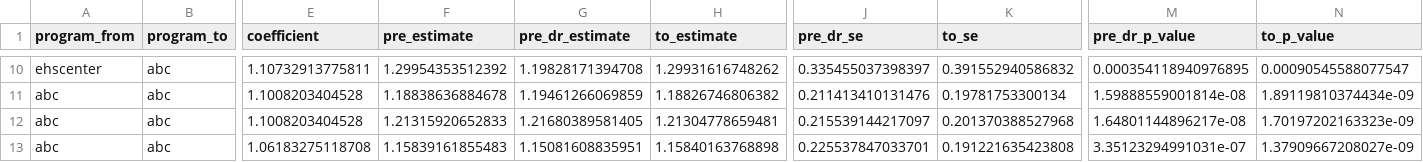
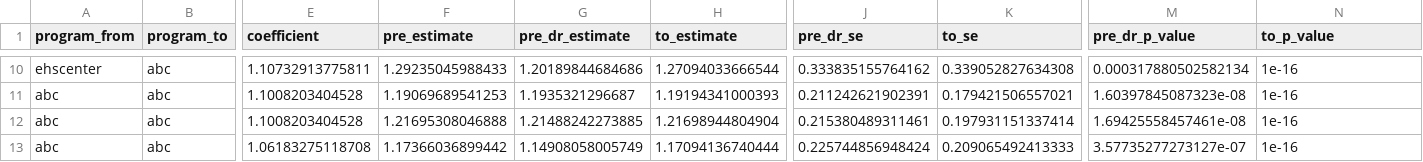
Before and after one commit to chanwoolkim/ToPI, a CSV file: output_backup/instrumental_output_D_12_P_12.csv, drawn as a sheet; only a part is shown, gaps mark what is left out; the diff covers the shown part only; the diff names each change by its address in the sheet, - before the commit and + after, or states it on an @@ line.

```diff
--- a/output_backup/instrumental_output_D_12_P_12.csv
+++ b/output_backup/instrumental_output_D_12_P_12.csv
-F10 (pre_estimate): 1.29954353512392
+F10 (pre_estimate): 1.29235045988433
-G10 (pre_dr_estimate): 1.19828171394708
+G10 (pre_dr_estimate): 1.20189844684686
-H10 (to_estimate): 1.29931616748262
+H10 (to_estimate): 1.27094033666544
-J10 (pre_dr_se): 0.335455037398397
+J10 (pre_dr_se): 0.333835155764162
-K10 (to_se): 0.391552940586832
+K10 (to_se): 0.339052827634308
-M10 (pre_dr_p_value): 0.000354118940976895
+M10 (pre_dr_p_value): 0.000317880502582134
-N10 (to_p_value): 0.00090545588077547
+N10 (to_p_value): 1e-16
-F11 (pre_estimate): 1.18838636884678
+F11 (pre_estimate): 1.19069689541253
-G11 (pre_dr_estimate): 1.19461266069859
+G11 (pre_dr_estimate): 1.1935321296687
-H11 (to_estimate): 1.18826746806382
+H11 (to_estimate): 1.19194341000393
-J11 (pre_dr_se): 0.211413410131476
+J11 (pre_dr_se): 0.211242621902391
-K11 (to_se): 0.19781753300134
+K11 (to_se): 0.179421506557021
-M11 (pre_dr_p_value): 1.59888559001814e-08
+M11 (pre_dr_p_value): 1.60397845087323e-08
-N11 (to_p_value): 1.89119810374434e-09
+N11 (to_p_value): 1e-16
-F12 (pre_estimate): 1.21315920652833
+F12 (pre_estimate): 1.21695308046888
-G12 (pre_dr_estimate): 1.21680389581405
+G12 (pre_dr_estimate): 1.21488242273885
-H12 (to_estimate): 1.21304778659481
+H12 (to_estimate): 1.21698944804904
-J12 (pre_dr_se): 0.215539144217097
+J12 (pre_dr_se): 0.215380489311461
-K12 (to_se): 0.201370388527968
+K12 (to_se): 0.197931151337414
-M12 (pre_dr_p_value): 1.64801144896217e-08
+M12 (pre_dr_p_value): 1.69425558457461e-08
-N12 (to_p_value): 1.70197202163323e-09
+N12 (to_p_value): 1e-16
-F13 (pre_estimate): 1.15839161855483
+F13 (pre_estimate): 1.17366036899442
-G13 (pre_dr_estimate): 1.15081608835951
+G13 (pre_dr_estimate): 1.14908058005749
-H13 (to_estimate): 1.15840163768898
+H13 (to_estimate): 1.17094136740444
-J13 (pre_dr_se): 0.225537847033701
+J13 (pre_dr_se): 0.225744856948424
-K13 (to_se): 0.191221635423808
+K13 (to_se): 0.209065492413333
-M13 (pre_dr_p_value): 3.35123294991031e-07
+M13 (pre_dr_p_value): 3.57735277273127e-07
-N13 (to_p_value): 1.37909667208027e-09
+N13 (to_p_value): 1e-16
```
Also changed, not shown: 56 edited cells elsewhere in this file, output_backup/causal_output_D_12_P_12.csv, output_backup/causal_output_D_18_P_18.csv, 46 other files.
